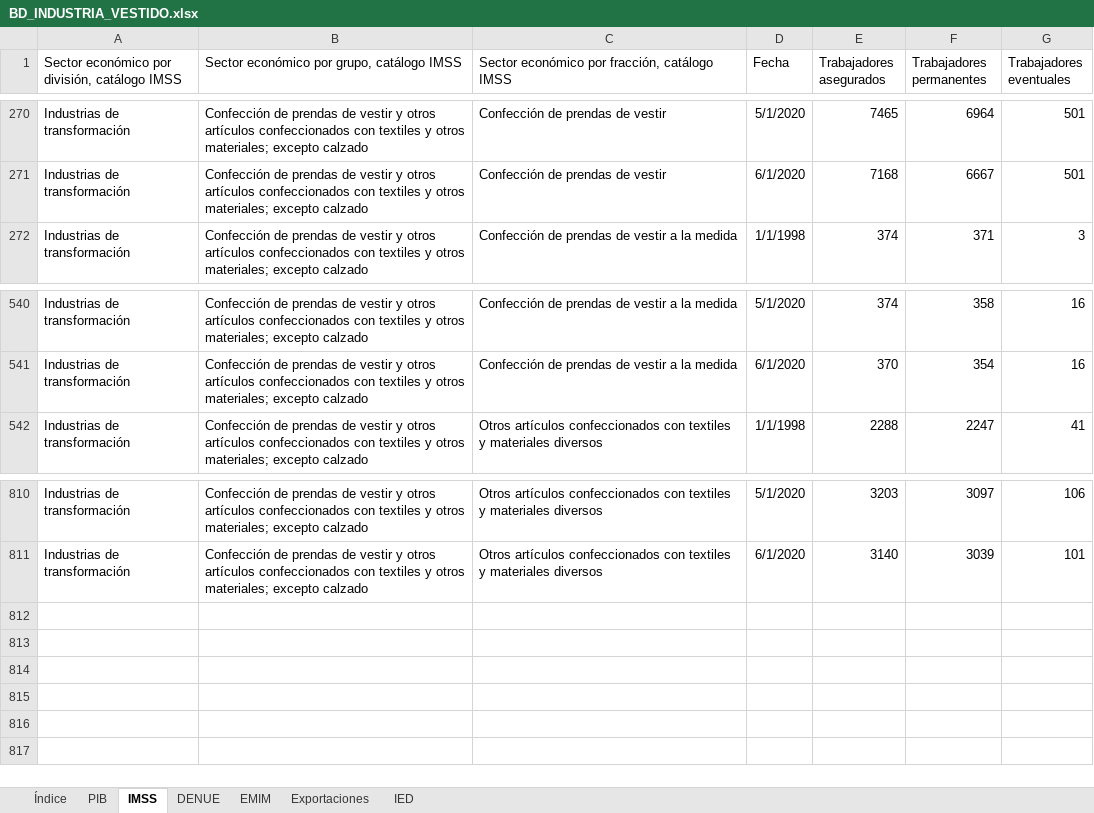
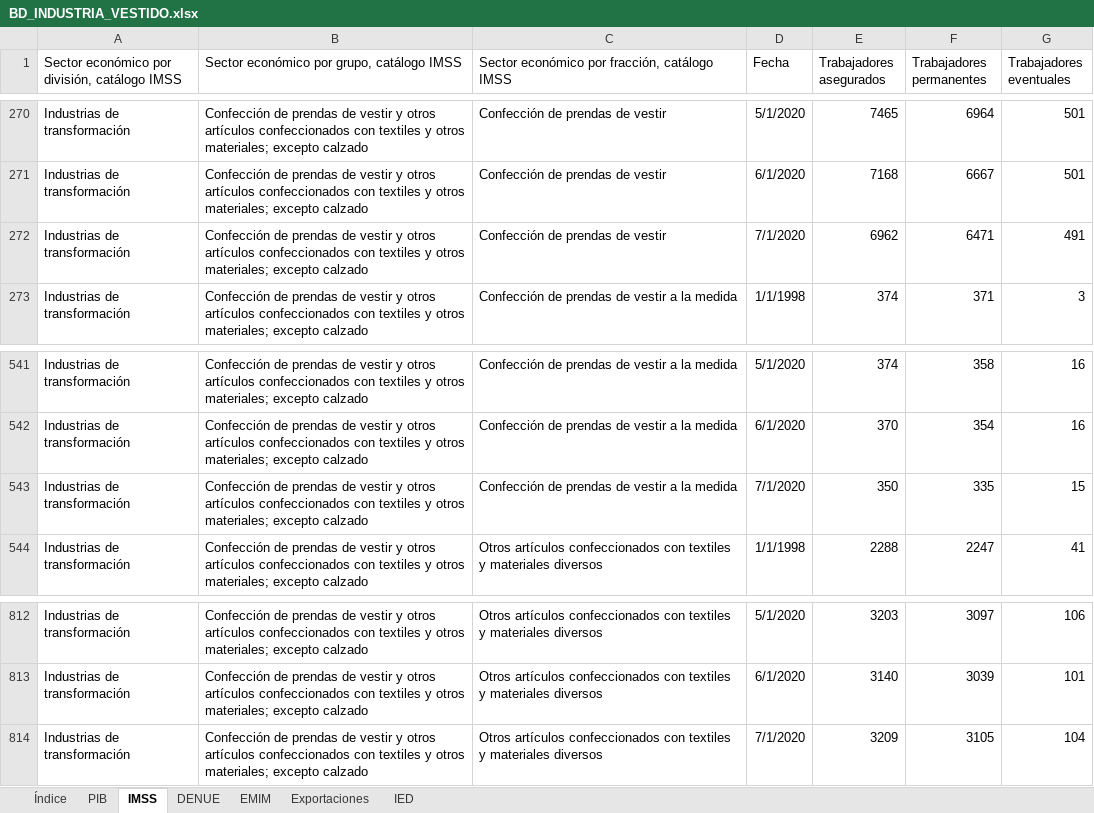
Before and after one commit to DIEEF/SEJ, an Excel workbook: sej_datos/BD_INDUSTRIA_VESTIDO.xlsx, sheet IMSS, drawn as a sheet; only a part is shown, gaps mark what is left out; values as stored, in another font and other column widths than the file's, no borders; the diff names each change by its address in the sheet, - before the commit and + after, or states it on an @@ line.

```diff
--- a/sej_datos/BD_INDUSTRIA_VESTIDO.xlsx (sheet IMSS)
+++ b/sej_datos/BD_INDUSTRIA_VESTIDO.xlsx (sheet IMSS)
+row 272: Industrias de transformación | Confección de prendas de vestir y otros artículos confeccionados con textiles y otros materiales; excepto calzado | Confección de prendas de vestir | 7/1/2020 | 6962 | 6471 | 491
+row 543: Industrias de transformación | Confección de prendas de vestir y otros artículos confeccionados con textiles y otros materiales; excepto calzado | Confección de prendas de vestir a la medida | 7/1/2020 | 350 | 335 | 15
+row 814: Industrias de transformación | Confección de prendas de vestir y otros artículos confeccionados con textiles y otros materiales; excepto calzado | Otros artículos confeccionados con textiles y materiales diversos | 7/1/2020 | 3209 | 3105 | 104
```
Also changed, not shown: sheet EMIM, sheet IED, sej_datos/BD_INDUSTRIA_BEBIDASYTABACO.xlsx, sej_datos/BD_INDUSTRIA_ELECTRONICA.xlsx, 2 other files.
